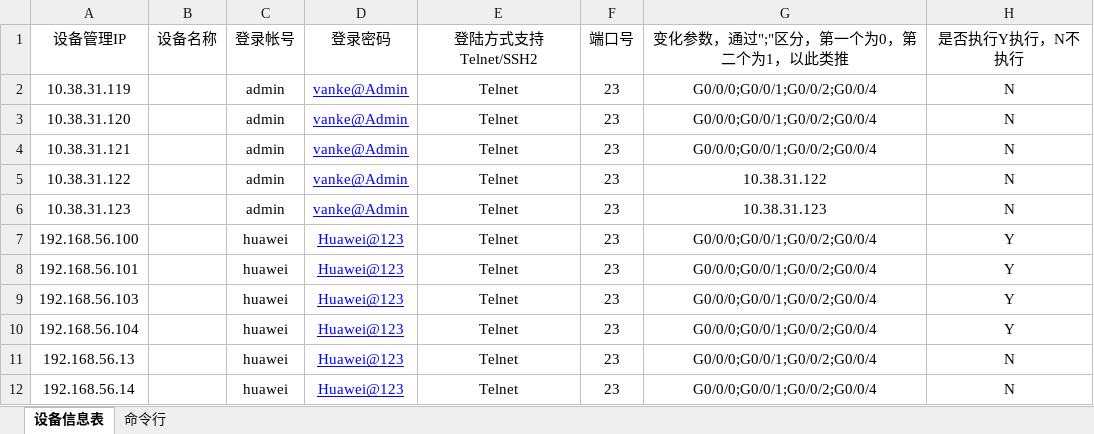
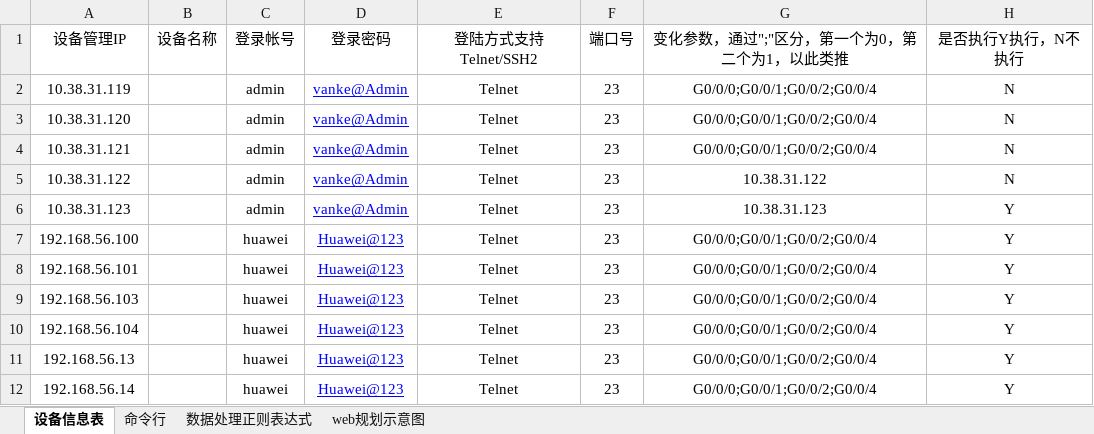
Before and after one commit to keyongzeng/kmulticonfigurationv2, an Excel workbook: 设备信息库.xlsx, sheet 设备信息表, drawn as a sheet; values as stored, in another font and other column widths than the file's, no borders; the diff names each change by its address in the sheet, - before the commit and + after, or states it on an @@ line.

```diff
--- a/设备信息库.xlsx (sheet 设备信息表)
+++ b/设备信息库.xlsx (sheet 设备信息表)
+sheet tab: 数据处理正则表达式
+sheet tab: web规划示意图
-H6 (是否执行Y执行，N不执行): N
+H6 (是否执行Y执行，N不执行): Y
-H11:H12 (是否执行Y执行，N不执行): N
+H11:H12 (是否执行Y执行，N不执行): Y
```
Also changed, not shown: sheet 命令行, 1 other file.
